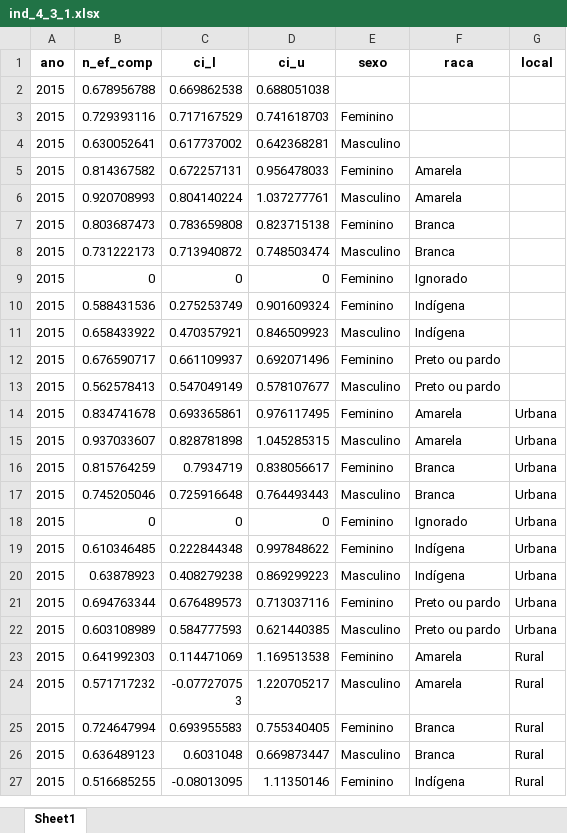
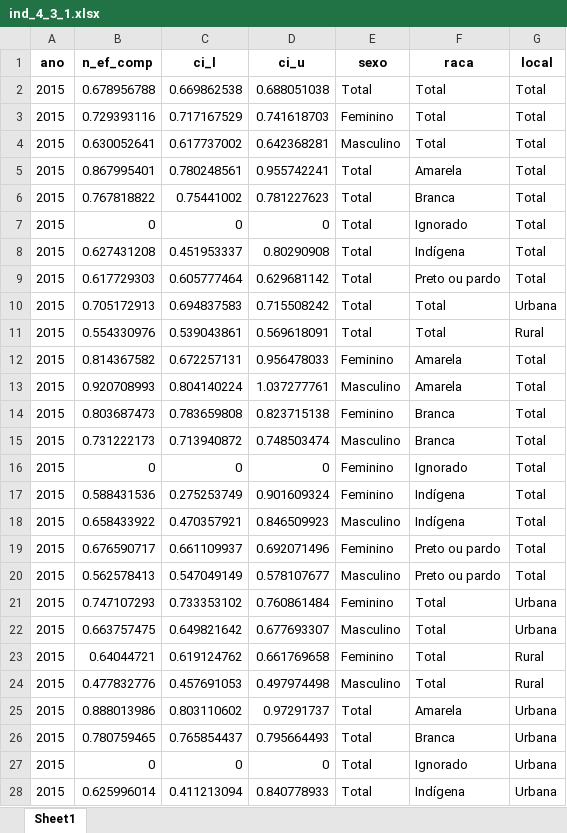
Before and after one commit to EvandroStk9/agenda_2030_decada_afro, an Excel workbook: outputs/mvp/ind_4_3_1/ind_4_3_1.xlsx, sheet Sheet1, drawn as a sheet; only a part is shown; the shorter side is filled out with more unchanged rows; values as stored, in another font and other column widths than the file's, no borders; addresses are those after the commit; the diff covers the shown part only; the diff names each change by its address in the sheet, - before the commit and + after, or states it on an @@ line.

```diff
--- a/outputs/mvp/ind_4_3_1/ind_4_3_1.xlsx (sheet Sheet1)
+++ b/outputs/mvp/ind_4_3_1/ind_4_3_1.xlsx (sheet Sheet1)
-E2 (sexo): (empty)
+E2 (sexo): Total
-F2:F4 (raca): (empty)
+F2:F4 (raca): Total
-G2:G4 (local): (empty)
+G2:G4 (local): Total
+row 5: 2015 | 0.867995401 | 0.780248561 | 0.955742241 | Total | Amarela | Total
+row 6: 2015 | 0.767818822 | 0.75441002 | 0.781227623 | Total | Branca | Total
+row 7: 2015 | 0 | 0 | 0 | Total | Ignorado | Total
+row 8: 2015 | 0.627431208 | 0.451953337 | 0.80290908 | Total | Indígena | Total
+row 9: 2015 | 0.617729303 | 0.605777464 | 0.629681142 | Total | Preto ou pardo | Total
+row 10: 2015 | 0.705172913 | 0.694837583 | 0.715508242 | Total | Total | Urbana
+row 11: 2015 | 0.554330976 | 0.539043861 | 0.569618091 | Total | Total | Rural
-G12:G20 (local): (empty)
+G12:G20 (local): Total
+row 21: 2015 | 0.747107293 | 0.733353102 | 0.760861484 | Feminino | Total | Urbana
+row 22: 2015 | 0.663757475 | 0.649821642 | 0.677693307 | Masculino | Total | Urbana
+row 23: 2015 | 0.64044721 | 0.619124762 | 0.661769658 | Feminino | Total | Rural
+row 24: 2015 | 0.477832776 | 0.457691053 | 0.497974498 | Masculino | Total | Rural
+row 25: 2015 | 0.888013986 | 0.803110602 | 0.97291737 | Total | Amarela | Urbana
+row 26: 2015 | 0.780759465 | 0.765854437 | 0.795664493 | Total | Branca | Urbana
+row 27: 2015 | 0 | 0 | 0 | Total | Ignorado | Urbana
+row 28: 2015 | 0.625996014 | 0.411213094 | 0.840778933 | Total | Indígena | Urbana
```
Also changed, not shown: 25 added rows and 16 edited cells elsewhere in this sheet, outputs/mvp/ind_1_1_1/ind_1_1_1.xlsx, outputs/mvp/ind_1_2_1/ind_1_2_1.xlsx, 9 other files.
